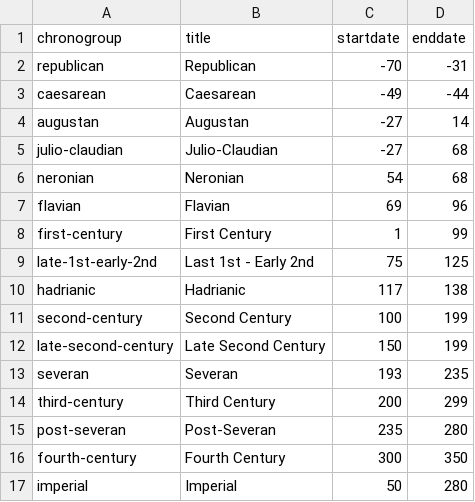
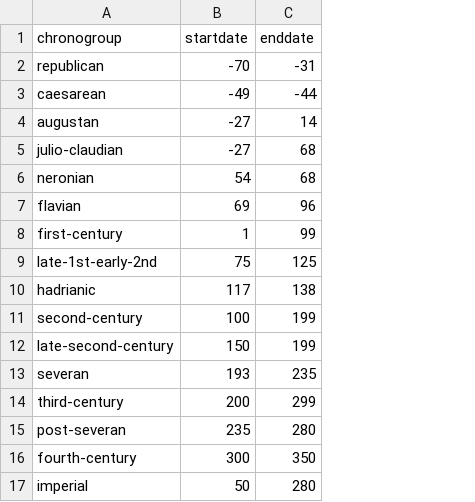
Before and after one commit to sfsheath/roman-amphitheaters, a CSV file: chronogrps.csv, drawn as a sheet; the diff names each change by its address in the sheet, - before the commit and + after, or states it on an @@ line.

```diff
--- a/chronogrps.csv
+++ b/chronogrps.csv
-column B (title), rows 2-17: Republican | Caesarean | Augustan | Julio-Claudian | Neronian | Flavian | First Century | Last 1st - Early 2nd | Hadrianic | Second Century | Late Second Century | Severan | Third Century | Post-Severan | Fourth Century | Imperial
```
Also changed, not shown: roman-amphitheaters.csv, 1 other file.
